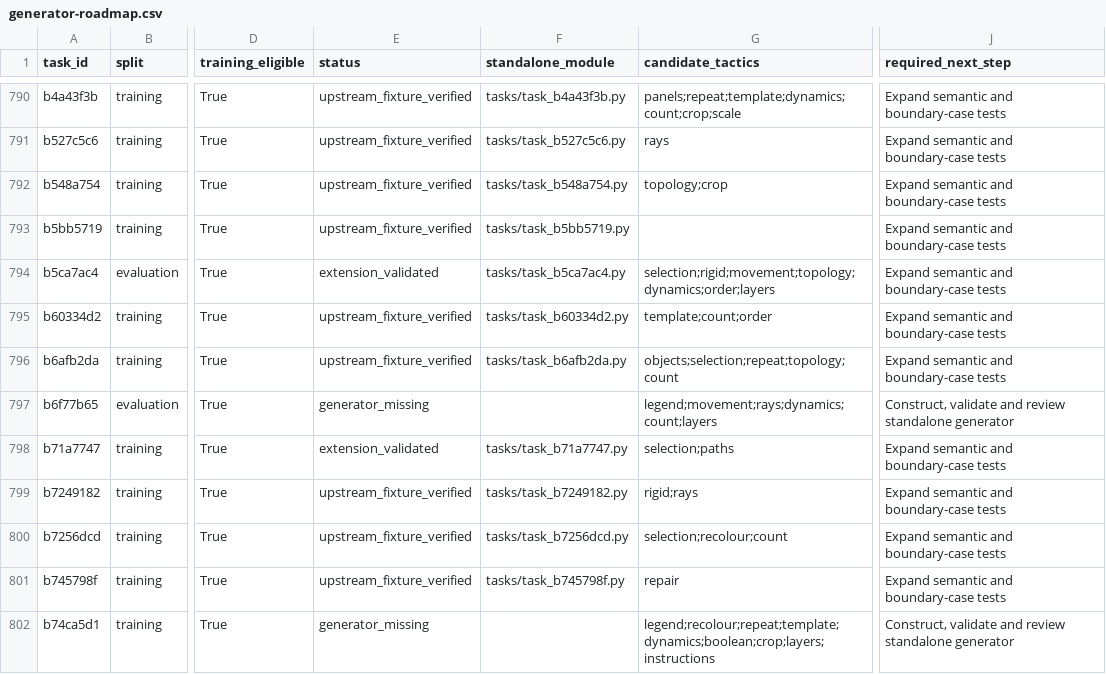
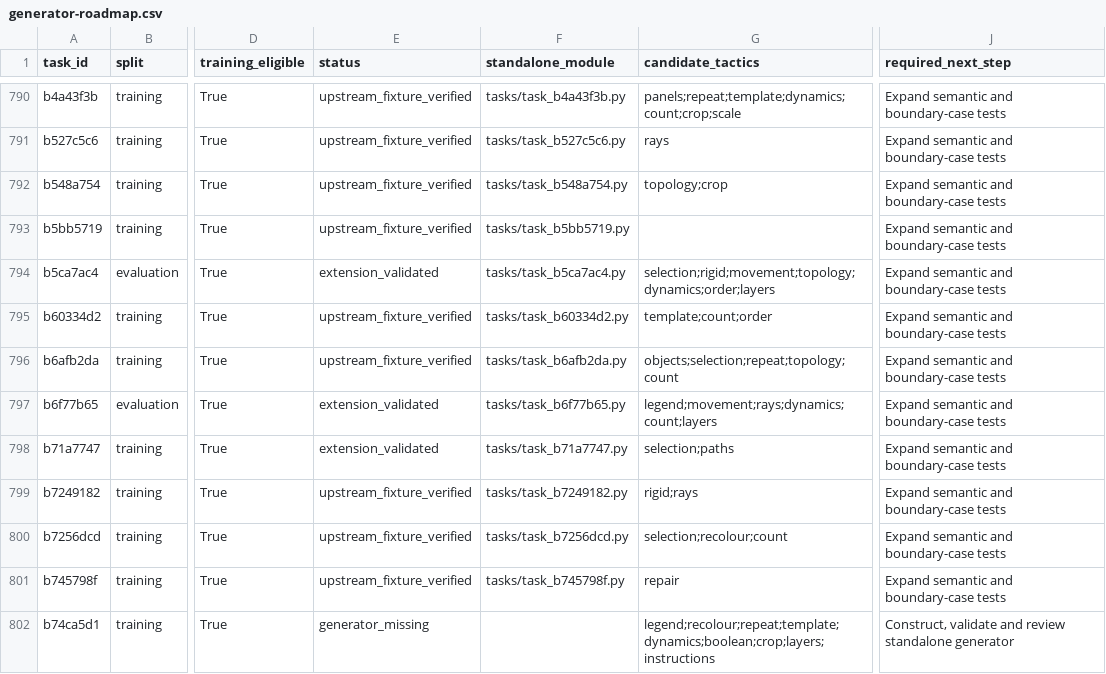
Before and after one commit to ritwikareddykancharla/ARC-GEN, a CSV file: arc_agi2/reports/generator-roadmap.csv, drawn as a sheet; only a part is shown, gaps mark what is left out; the diff names each change by its address in the sheet, - before the commit and + after, or states it on an @@ line.

Commit message:
Review scaffold deletion and rigid support generator b6f77b65

```diff
--- a/arc_agi2/reports/generator-roadmap.csv
+++ b/arc_agi2/reports/generator-roadmap.csv
-E797 (status): generator_missing
+E797 (status): extension_validated
-F797 (standalone_module): (empty)
+F797 (standalone_module): tasks/task_b6f77b65.py
-J797 (required_next_step): Construct, validate and review standalone generator
+J797 (required_next_step): Expand semantic and boundary-case tests
```
Also changed, not shown: 7 other files.
